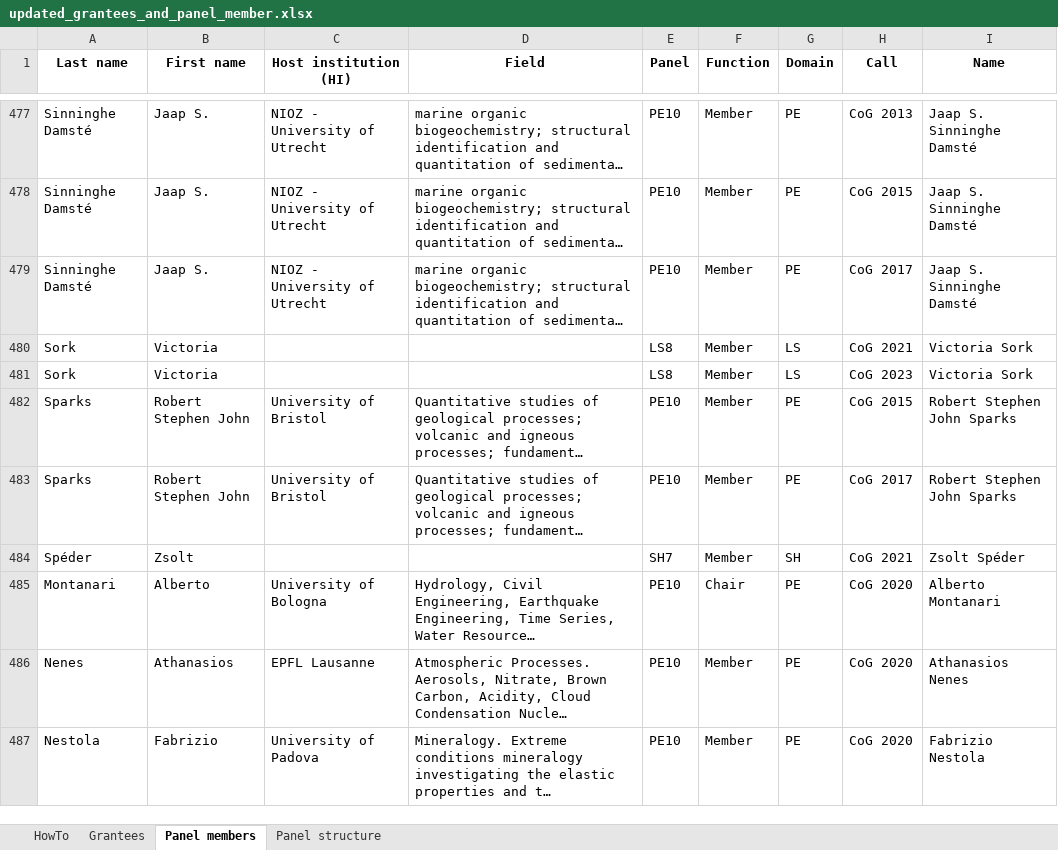
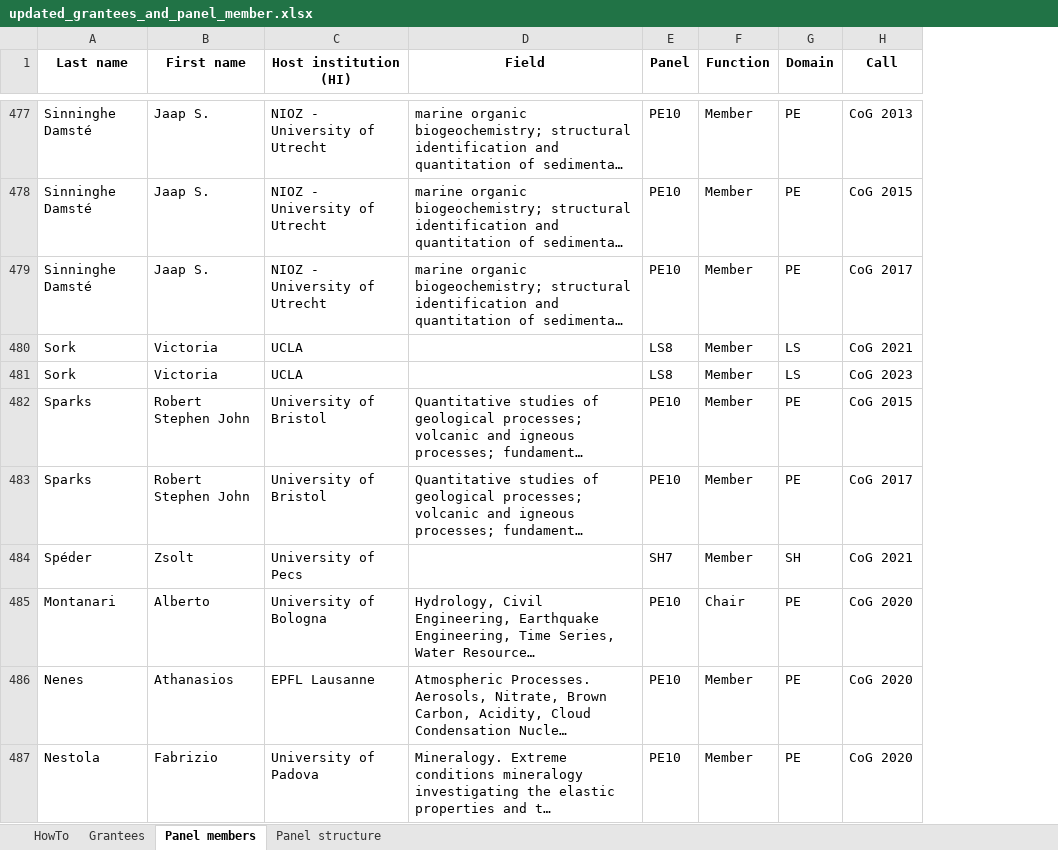
Before and after one commit to RATFIVE/GEOMAR-ERC, an Excel workbook: scripts/updated_grantees_and_panel_member.xlsx, sheet Panel members, drawn as a sheet; only a part is shown, gaps mark what is left out; long unchanged cells end in …; values as stored, in another font and other column widths than the file's, no borders; the diff covers the shown part only; the diff names each change by its address in the sheet, - before the commit and + after, or states it on an @@ line.

```diff
--- a/scripts/updated_grantees_and_panel_member.xlsx (sheet Panel members)
+++ b/scripts/updated_grantees_and_panel_member.xlsx (sheet Panel members)
-column I (Name), rows 477-487: Jaap S. Sinninghe Damsté | Jaap S. Sinninghe Damsté | Jaap S. Sinninghe Damsté | Victoria Sork | Victoria Sork | Robert Stephen John Sparks | Robert Stephen John Sparks | Zsolt Spéder | Alberto Montanari | Athanasios Nenes | Fabrizio Nestola
-C480:C481 (Host institution (HI)): (empty)
+C480:C481 (Host institution (HI)): UCLA
-C484 (Host institution (HI)): (empty)
+C484 (Host institution (HI)): University of Pecs
```
Also changed, not shown: 74 edited cells elsewhere in this sheet, 1 other file.
